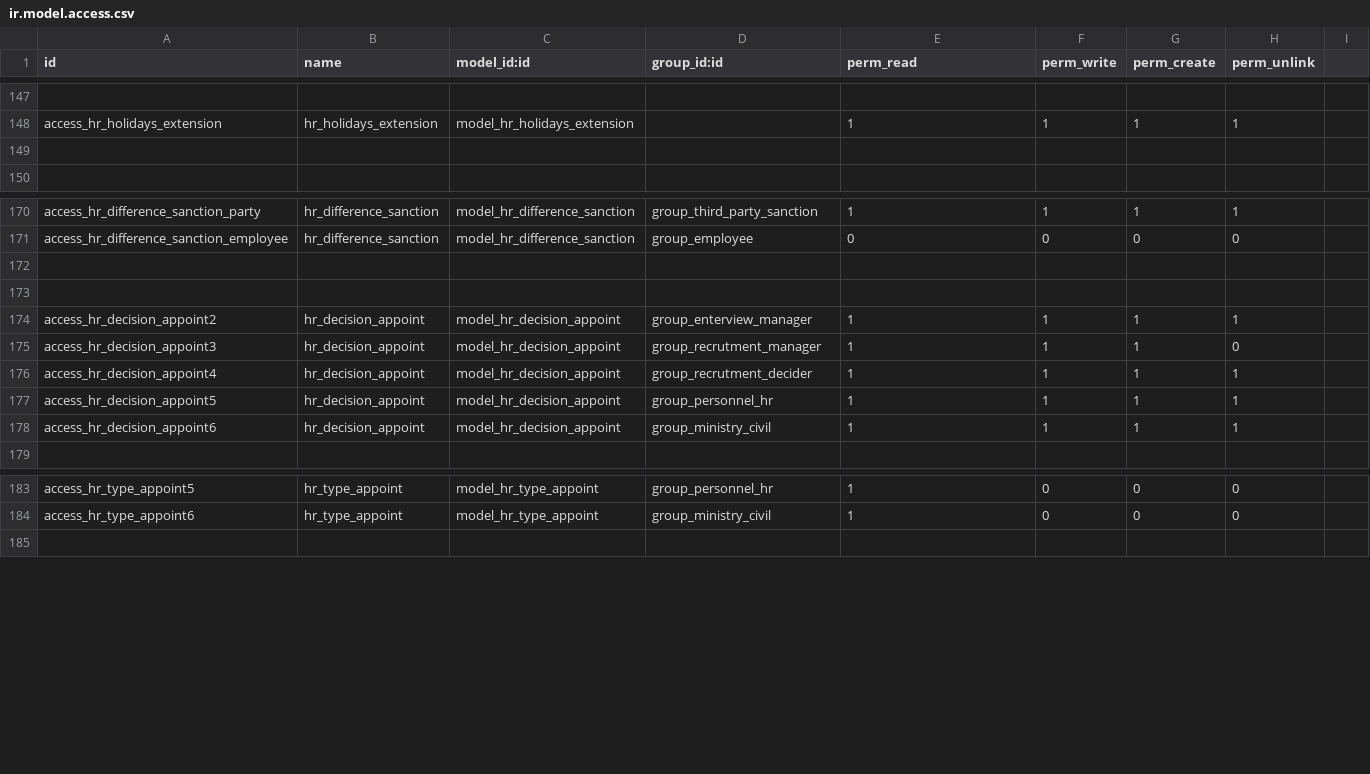
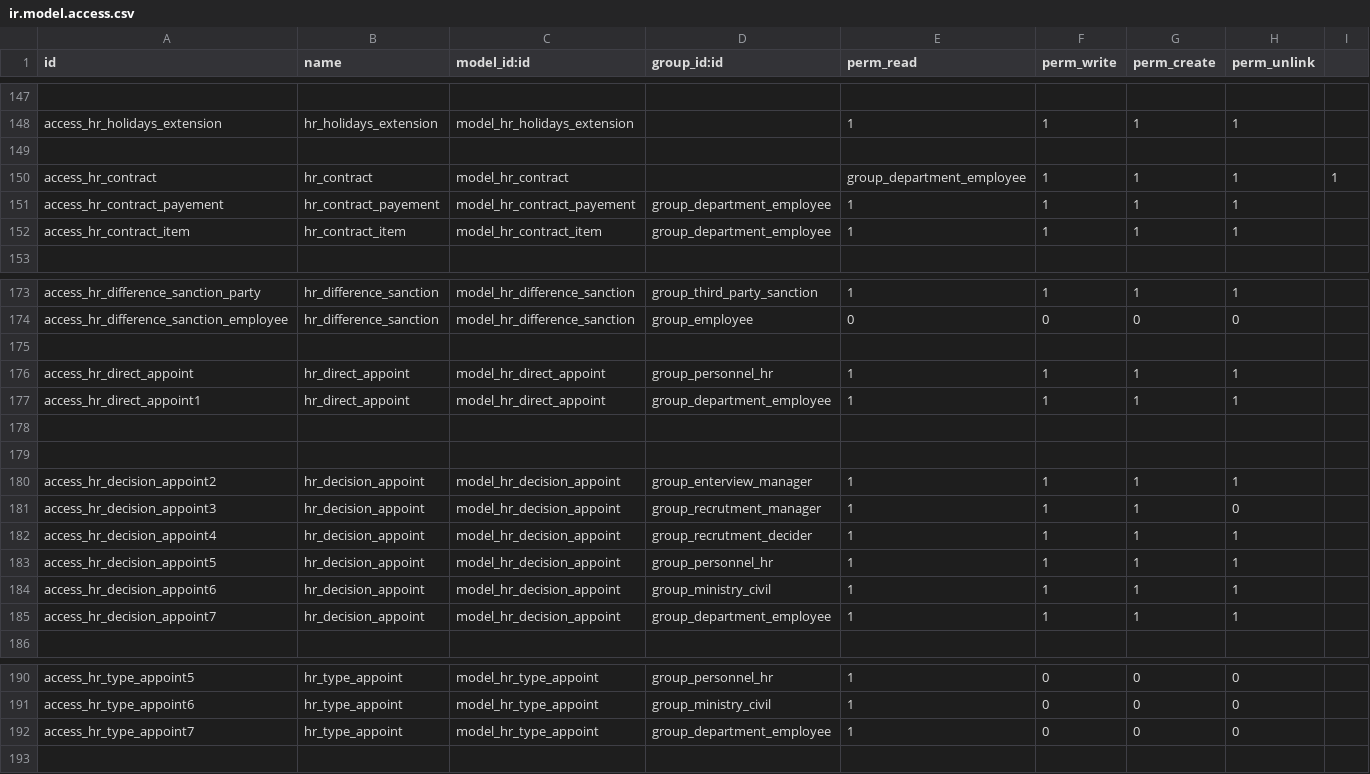
Before and after one commit to rouag/orvea, a CSV file: smart_hr/security/ir.model.access.csv, drawn as a sheet; only a part is shown, gaps mark what is left out.

Commit message:
[add] notification appoint

```diff
--- a/smart_hr/security/ir.model.access.csv
+++ b/smart_hr/security/ir.model.access.csv
@@ -149,2 +149,5 @@ access_hr_holidays_extension,hr_holidays_extension,model_hr_holidays_extension,,
 ,,,,,,,
+access_hr_contract,hr_contract,model_hr_contract,,group_department_employee,1,1,1,1
+access_hr_contract_payement,hr_contract_payement,model_hr_contract_payement,group_department_employee,1,1,1,1
+access_hr_contract_item,hr_contract_item,model_hr_contract_item,group_department_employee,1,1,1,1
 ,,,,,,,
@@ -172,2 +175,5 @@ access_hr_difference_sanction_employee,hr_difference_sanction,model_hr_differenc
 ,,,,,,,,,,,,,,,,
+access_hr_direct_appoint,hr_direct_appoint,model_hr_direct_appoint,group_personnel_hr,1,1,1,1
+access_hr_direct_appoint1,hr_direct_appoint,model_hr_direct_appoint,group_department_employee,1,1,1,1
+,,,,,,,,,,,,,,,,,,,
 
@@ -178,2 +184,3 @@ access_hr_decision_appoint5,hr_decision_appoint,model_hr_decision_appoint,group_
 access_hr_decision_appoint6,hr_decision_appoint,model_hr_decision_appoint,group_ministry_civil,1,1,1,1
+access_hr_decision_appoint7,hr_decision_appoint,model_hr_decision_appoint,group_department_employee,1,1,1,1
 
@@ -184,2 +191,3 @@ access_hr_type_appoint5,hr_type_appoint,model_hr_type_appoint,group_personnel_hr
 access_hr_type_appoint6,hr_type_appoint,model_hr_type_appoint,group_ministry_civil,1,0,0,0
+access_hr_type_appoint7,hr_type_appoint,model_hr_type_appoint,group_department_employee,1,0,0,0
 
```
Also changed, not shown: 6 other files.
